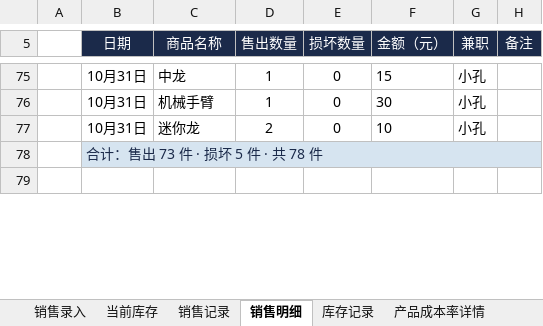
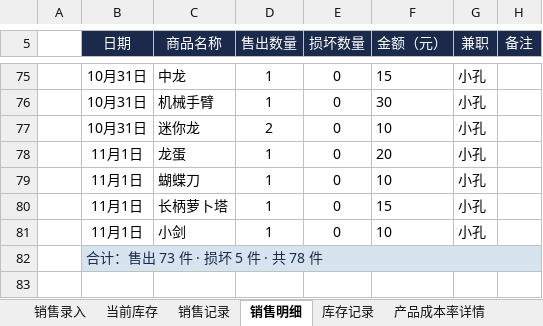
Before and after one commit to QingTian07/stall-data, an Excel workbook: 销售、库存、经营分析.xlsx, sheet 销售明细, drawn as a sheet; only a part is shown, gaps mark what is left out; values as stored, in another font and other column widths than the file's, no borders; the diff names each change by its address in the sheet, - before the commit and + after, or states it on an @@ line.

```diff
--- a/销售、库存、经营分析.xlsx (sheet 销售明细)
+++ b/销售、库存、经营分析.xlsx (sheet 销售明细)
+row 78:  | 11月1日 | 龙蛋 | 1 | 0 | 20 | 小孔
+row 79:  | 11月1日 | 蝴蝶刀 | 1 | 0 | 10 | 小孔
+row 80:  | 11月1日 | 长柄萝卜塔 | 1 | 0 | 15 | 小孔
+row 81:  | 11月1日 | 小剑 | 1 | 0 | 10 | 小孔
```
Also changed, not shown: sheet 销售记录, sheet 产品成本率详情, sheet 当前库存.
